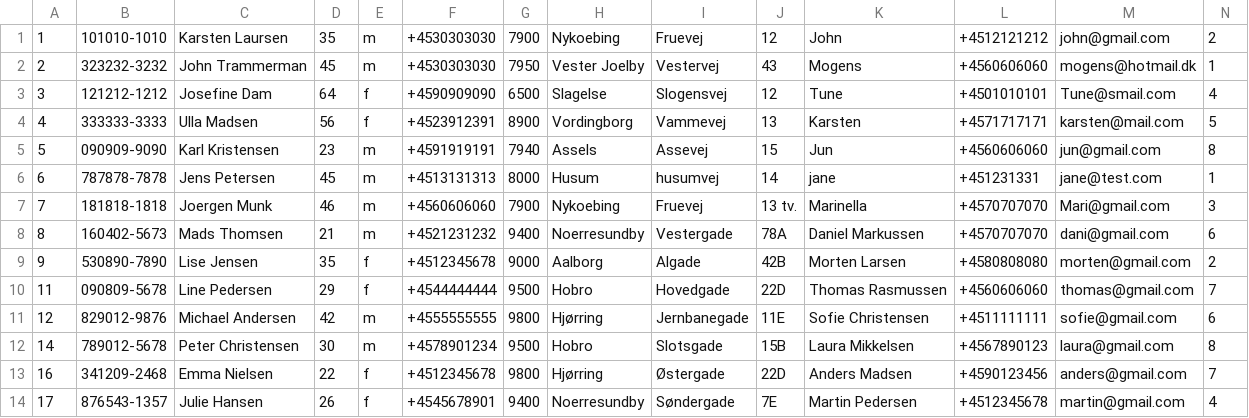
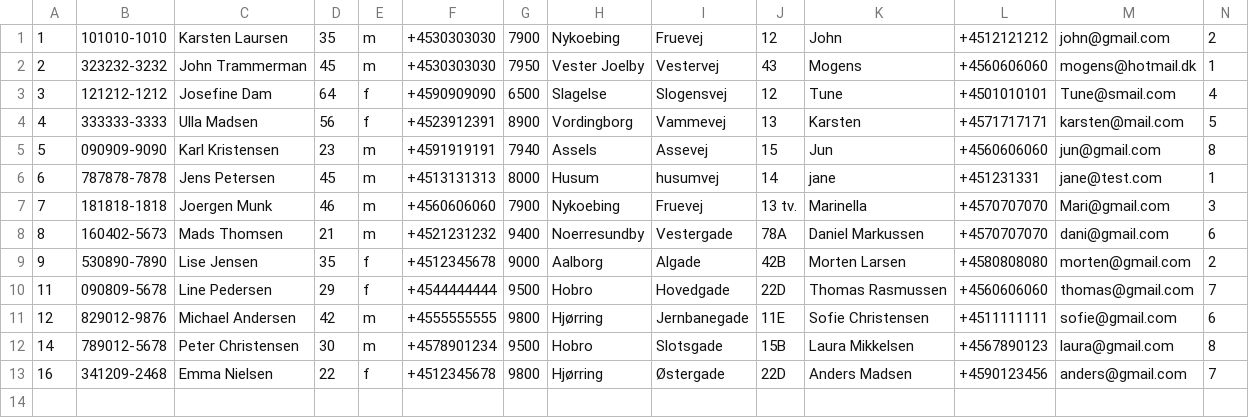
Before and after one commit to JacobBPedersen/P1-Healthcare-System, a CSV file: src/database/hosp_ref_inbox.csv, drawn as a sheet; only a part is shown; rows hold the shown columns only; the diff names each change by its address in the sheet, - before the commit and + after, or states it on an @@ line.

```diff
--- a/src/database/hosp_ref_inbox.csv
+++ b/src/database/hosp_ref_inbox.csv
-row 14: 17 | 876543-1357 | Julie Hansen | 26 | f | +4545678901 | 9400 | Noerresundby | Søndergade | 7E | Martin Pedersen | +4512345678 | martin@gmail.com | 4
```
Also changed, not shown: src/database/gp_patient_register.csv, src/database/timetable.csv, 6 other files.
